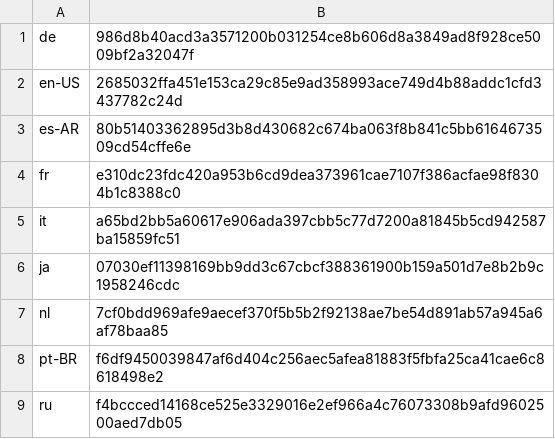
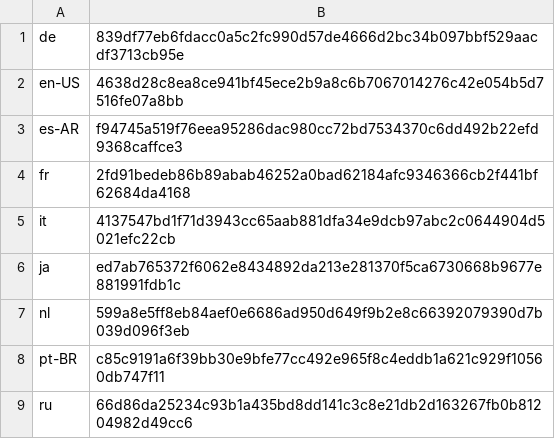
Before and after one commit to basvandenbrink/chocolatey-packages, a CSV file: betterbird/tools/LanguageChecksums.csv, drawn as a sheet.

Commit message:
AU: 1 updated - betterbird [skip ci] https://gist.github.com/basvandenbrink/cf2abf8d848094bfaf2fa984a0c85745/6980df454cce2bf6592fe7b463c3b2d1dd1207fe

```diff
--- a/betterbird/tools/LanguageChecksums.csv
+++ b/betterbird/tools/LanguageChecksums.csv
@@ -1,9 +1,9 @@
-de|986d8b40acd3a3571200b031254ce8b606d8a3849ad8f928ce5009bf2a32047f
-en-US|2685032ffa451e153ca29c85e9ad358993ace749d4b88addc1cfd3437782c24d
-es-AR|80b51403362895d3b8d430682c674ba063f8b841c5bb6164673509cd54cffe6e
-fr|e310dc23fdc420a953b6cd9dea373961cae7107f386acfae98f8304b1c8388c0
-it|a65bd2bb5a60617e906ada397cbb5c77d7200a81845b5cd942587ba15859fc51
-ja|07030ef11398169bb9dd3c67cbcf388361900b159a501d7e8b2b9c1958246cdc
-nl|7cf0bdd969afe9aecef370f5b5b2f92138ae7be54d891ab57a945a6af78baa85
-pt-BR|f6df9450039847af6d404c256aec5afea81883f5fbfa25ca41cae6c8618498e2
-ru|f4bccced14168ce525e3329016e2ef966a4c76073308b9afd9602500aed7db05
+de|839df77eb6fdacc0a5c2fc990d57de4666d2bc34b097bbf529aacdf3713cb95e
+en-US|4638d28c8ea8ce941bf45ece2b9a8c6b7067014276c42e054b5d7516fe07a8bb
+es-AR|f94745a519f76eea95286dac980cc72bd7534370c6dd492b22efd9368caffce3
+fr|2fd91bedeb86b89abab46252a0bad62184afc9346366cb2f441bf62684da4168
+it|4137547bd1f71d3943cc65aab881dfa34e9dcb97abc2c0644904d5021efc22cb
+ja|ed7ab765372f6062e8434892da213e281370f5ca6730668b9677e881991fdb1c
+nl|599a8e5ff8eb84aef0e6686ad950d649f9b2e8c66392079390d7b039d096f3eb
+pt-BR|c85c9191a6f39bb30e9bfe77cc492e965f8c4eddb1a621c929f10560db747f11
+ru|66d86da25234c93b1a435bd8dd141c3c8e21db2d163267fb0b81204982d49cc6
```
Also changed, not shown: 2 other files.
